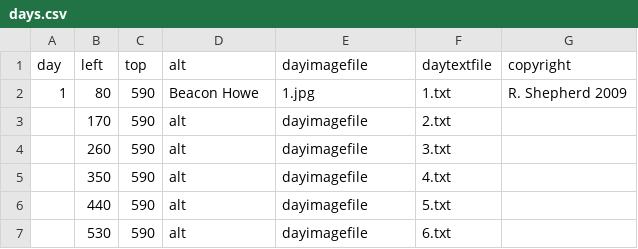
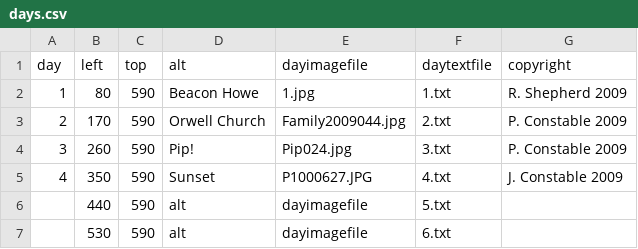
Before and after one commit to kript/Advent, a CSV file: days.csv, drawn as a sheet.

Commit message:
bugfixed days.csv entry skipping to apply to site generation also

```diff
--- a/days.csv
+++ b/days.csv
@@ -2,5 +2,5 @@ day,left,top,alt,dayimagefile,daytextfile,copyright
 1,80,590,Beacon Howe,1.jpg,1.txt,R. Shepherd 2009
-,170,590,alt,dayimagefile,2.txt
-,260,590,alt,dayimagefile,3.txt
-,350,590,alt,dayimagefile,4.txt
+2,170,590,Orwell Church,Family2009044.jpg,2.txt,P. Constable 2009
+3,260,590,Pip!,Pip024.jpg,3.txt,P. Constable 2009
+4,350,590,Sunset,P1000627.JPG,4.txt,J. Constable 2009
 ,440,590,alt,dayimagefile,5.txt
```
Also changed, not shown: 1 other file.
